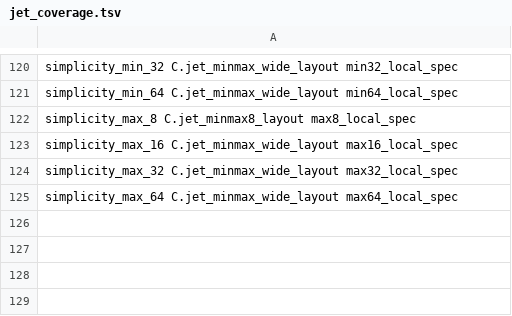
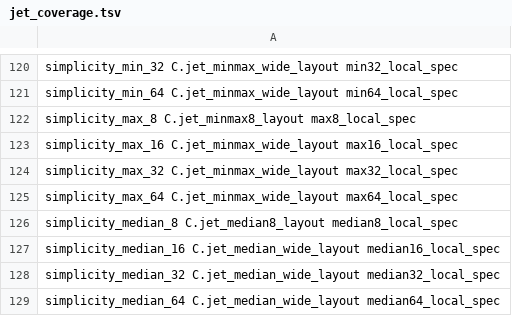
Before and after one commit to brenorb/simplicity, a TSV file: Coq/C/jet_coverage.tsv, drawn as a sheet; only a part is shown, gaps mark what is left out.

Commit message:
feat(coq): prove shared median calls at all arithmetic widths

```diff
--- a/Coq/C/jet_coverage.tsv
+++ b/Coq/C/jet_coverage.tsv
@@ -125 +125,5 @@ simplicity_max_32 C.jet_minmax_wide_layout max32_local_spec
 simplicity_max_64 C.jet_minmax_wide_layout max64_local_spec
+simplicity_median_8 C.jet_median8_layout median8_local_spec
+simplicity_median_16 C.jet_median_wide_layout median16_local_spec
+simplicity_median_32 C.jet_median_wide_layout median32_local_spec
+simplicity_median_64 C.jet_median_wide_layout median64_local_spec
```
Also changed, not shown: 15 other files.
